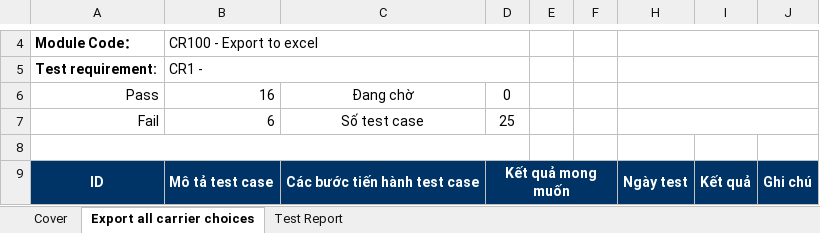
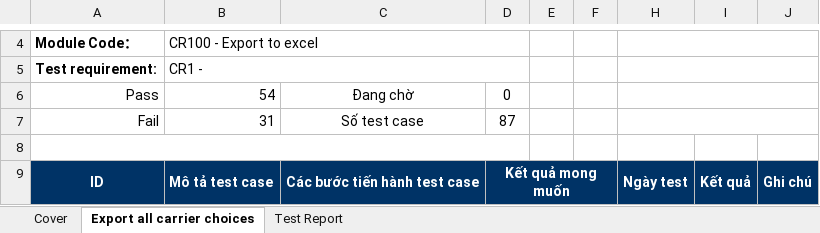
Before and after one commit to hoanghui/CuaHangDoChoi, an Excel workbook: test-case.xlsx, sheet Export all carrier choices, drawn as a sheet; only a part is shown, gaps mark what is left out; values as stored, in another font and other column widths than the file's, no borders; the diff covers the shown part only; the diff names each change by its address in the sheet, - before the commit and + after, or states it on an @@ line.

```diff
--- a/test-case.xlsx (sheet Export all carrier choices)
+++ b/test-case.xlsx (sheet Export all carrier choices)
-B6: 16
+B6: 54
-B7: 6
+B7: 31
-D7: 25
+D7: 87
```
Also changed, not shown: 63 added rows, 1 removed row, 16 edited cells and cell formats elsewhere in this sheet, sheet Test Report, formulas that keep their value.
